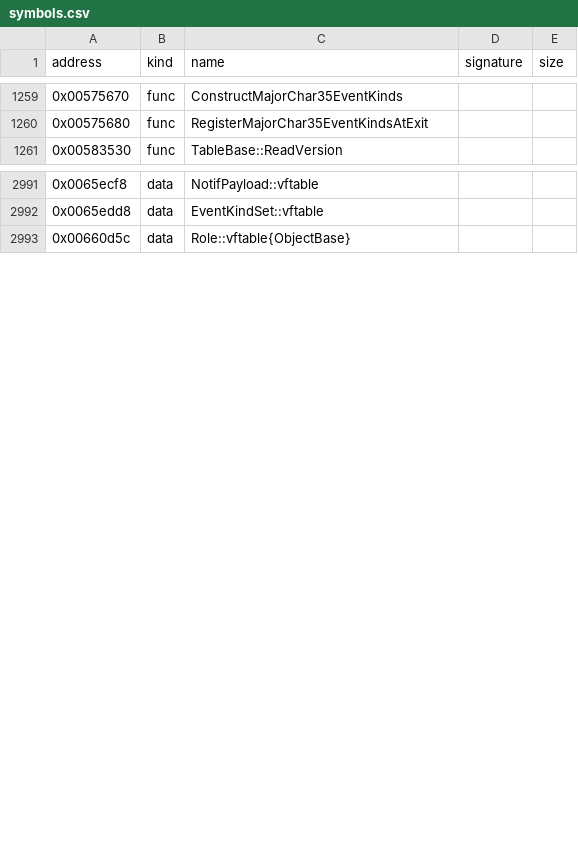
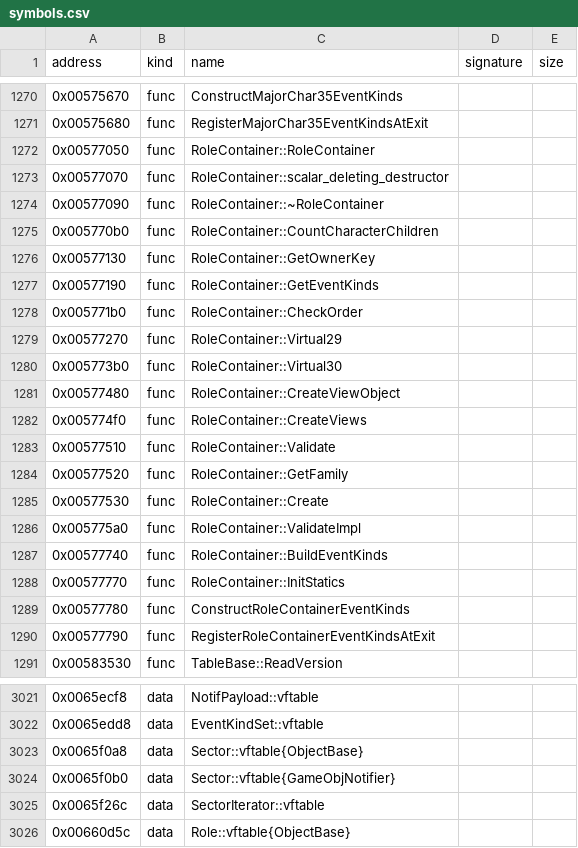
Before and after one commit to bicyclespokesperson/rebellion_modernized, a CSV file: symbols/symbols.csv, drawn as a sheet; only a part is shown, gaps mark what is left out; the diff covers the shown part only; the diff names each change by its address in the sheet, - before the commit and + after, or states it on an @@ line.

```diff
--- a/symbols/symbols.csv
+++ b/symbols/symbols.csv
+row 1272: 0x00577050 | func | RoleContainer::RoleContainer
+row 1273: 0x00577070 | func | RoleContainer::scalar_deleting_destructor
+row 1274: 0x00577090 | func | RoleContainer::~RoleContainer
+row 1275: 0x005770b0 | func | RoleContainer::CountCharacterChildren
+row 1276: 0x00577130 | func | RoleContainer::GetOwnerKey
+row 1277: 0x00577190 | func | RoleContainer::GetEventKinds
+row 1278: 0x005771b0 | func | RoleContainer::CheckOrder
+row 1279: 0x00577270 | func | RoleContainer::Virtual29
+row 1280: 0x005773b0 | func | RoleContainer::Virtual30
+row 1281: 0x00577480 | func | RoleContainer::CreateViewObject
+row 1282: 0x005774f0 | func | RoleContainer::CreateViews
+row 1283: 0x00577510 | func | RoleContainer::Validate
+row 1284: 0x00577520 | func | RoleContainer::GetFamily
+row 1285: 0x00577530 | func | RoleContainer::Create
+row 1286: 0x005775a0 | func | RoleContainer::ValidateImpl
+row 1287: 0x00577740 | func | RoleContainer::BuildEventKinds
+row 1288: 0x00577770 | func | RoleContainer::InitStatics
+row 1289: 0x00577780 | func | ConstructRoleContainerEventKinds
+row 1290: 0x00577790 | func | RegisterRoleContainerEventKindsAtExit
+row 3023: 0x0065f0a8 | data | Sector::vftable{ObjectBase}
+row 3024: 0x0065f0b0 | data | Sector::vftable{GameObjNotifier}
+row 3025: 0x0065f26c | data | SectorIterator::vftable
```
Also changed, not shown: 15 added rows elsewhere in this file, 5 other files.
